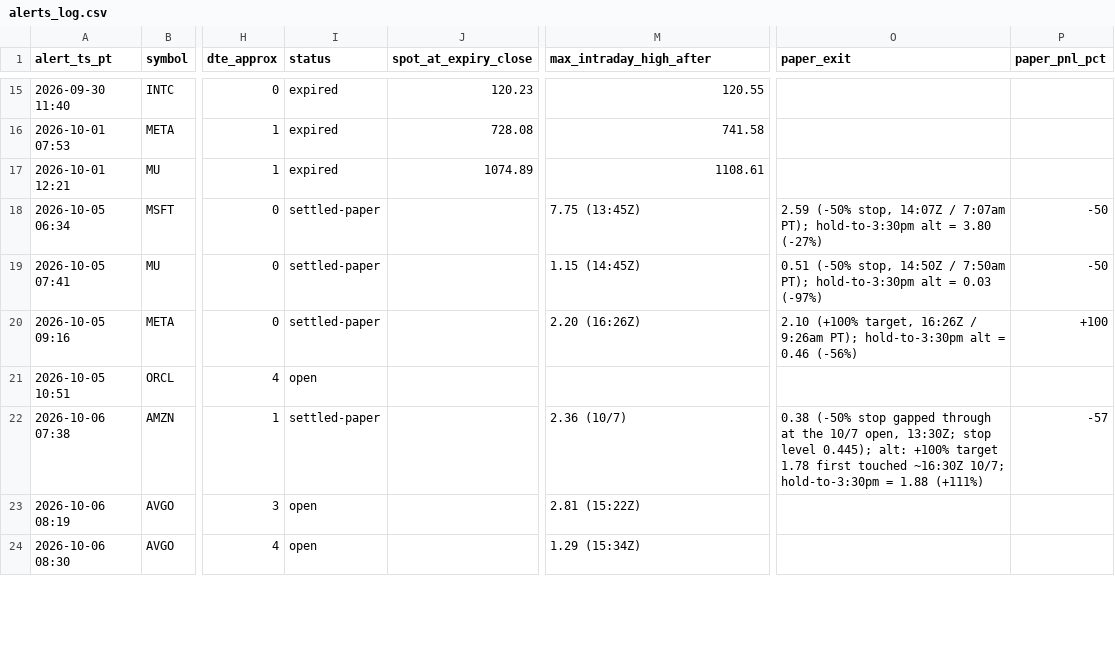
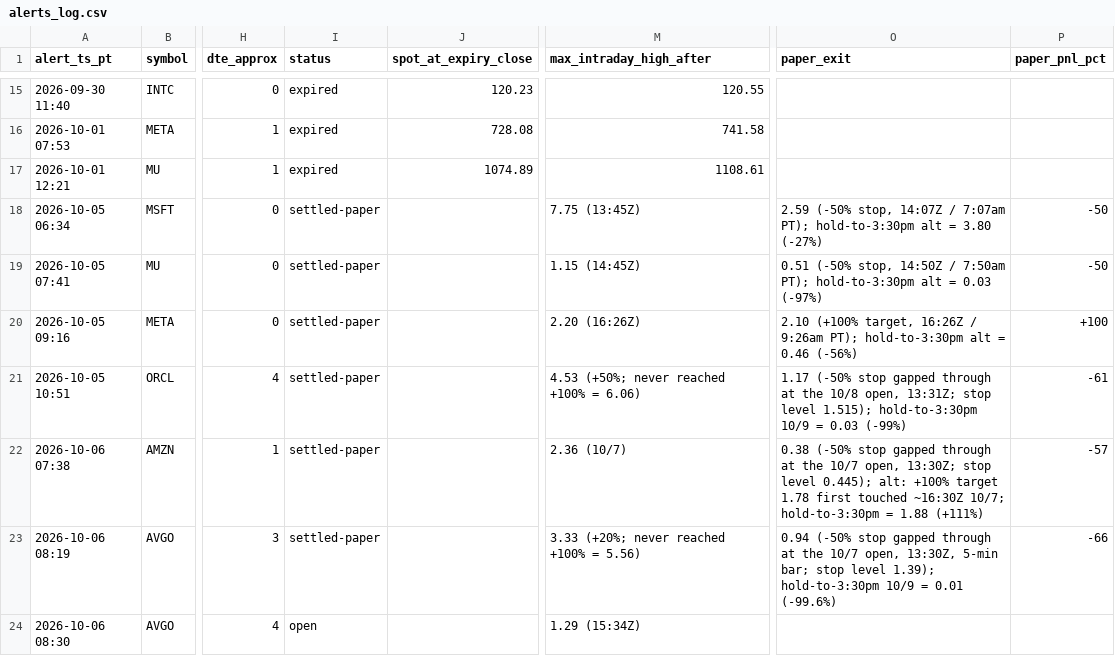
Before and after one commit to nkamath1988-ops/Claude, a CSV file: whale_alerts/alerts_log.csv, drawn as a sheet; only a part is shown, gaps mark what is left out; the diff covers the shown part only; the diff names each change by its address in the sheet, - before the commit and + after, or states it on an @@ line.

```diff
--- a/whale_alerts/alerts_log.csv
+++ b/whale_alerts/alerts_log.csv
-I21 (status): open
+I21 (status): settled-paper
-M21 (max_intraday_high_after): (empty)
+M21 (max_intraday_high_after): 4.53 (+50%; never reached +100% = 6.06)
-O21 (paper_exit): (empty)
+O21 (paper_exit): 1.17 (-50% stop gapped through at the 10/8 open, 13:31Z; stop level 1.515); hold-to-3:30pm 10/9 = 0.03 (-99%)
-P21 (paper_pnl_pct): (empty)
+P21 (paper_pnl_pct): -61
-I23 (status): open
+I23 (status): settled-paper
-M23 (max_intraday_high_after): 2.81 (15:22Z)
+M23 (max_intraday_high_after): 3.33 (+20%; never reached +100% = 5.56)
-O23 (paper_exit): (empty)
+O23 (paper_exit): 0.94 (-50% stop gapped through at the 10/7 open, 13:30Z, 5-min bar; stop level 1.39); hold-to-3:30pm 10/9 = 0.01 (-99.6%)
-P23 (paper_pnl_pct): (empty)
+P23 (paper_pnl_pct): -66
```
Also changed, not shown: 9 edited cells elsewhere in this file, 1 other file.
